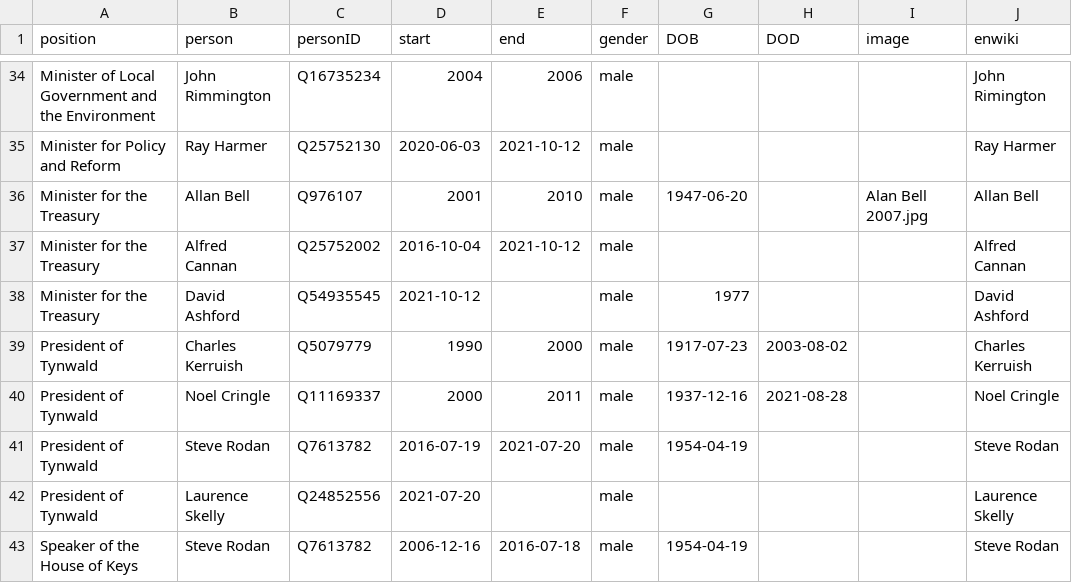
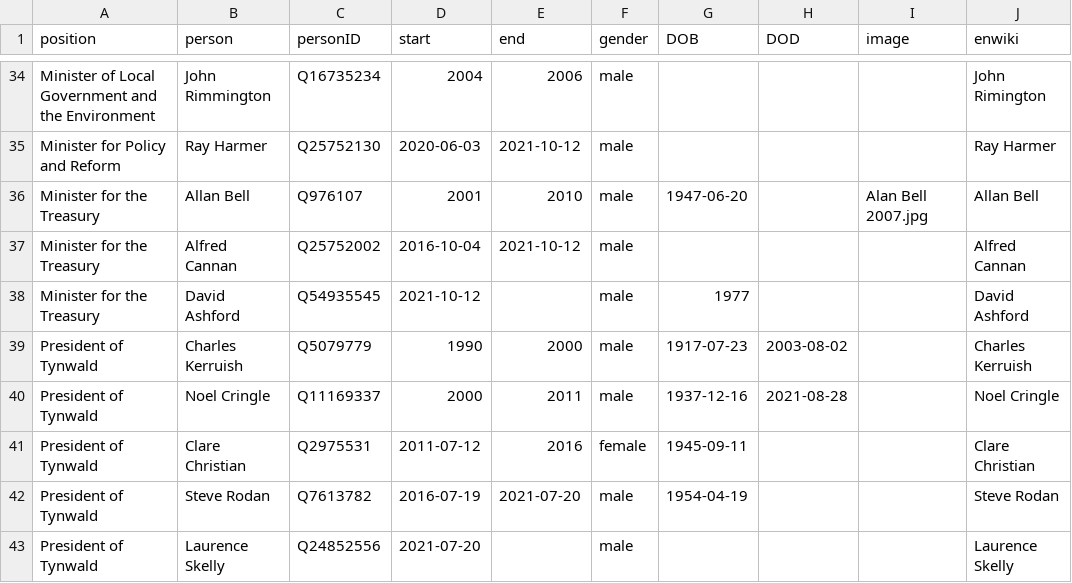
Before and after one commit to every-politician-scrapers/isle-of-man-cabinet, a CSV file: html/holders21.csv, drawn as a sheet; only a part is shown, gaps mark what is left out; the shorter side is filled out with more unchanged rows; the diff names each change by its address in the sheet, - before the commit and + after, or states it on an @@ line.

```diff
--- a/html/holders21.csv
+++ b/html/holders21.csv
+row 41: President of Tynwald | Clare Christian | Q2975531 | 2011-07-12 | 2016 | female | 1945-09-11 |  |  | Clare Christian
```
Also changed, not shown: 1 other file.
